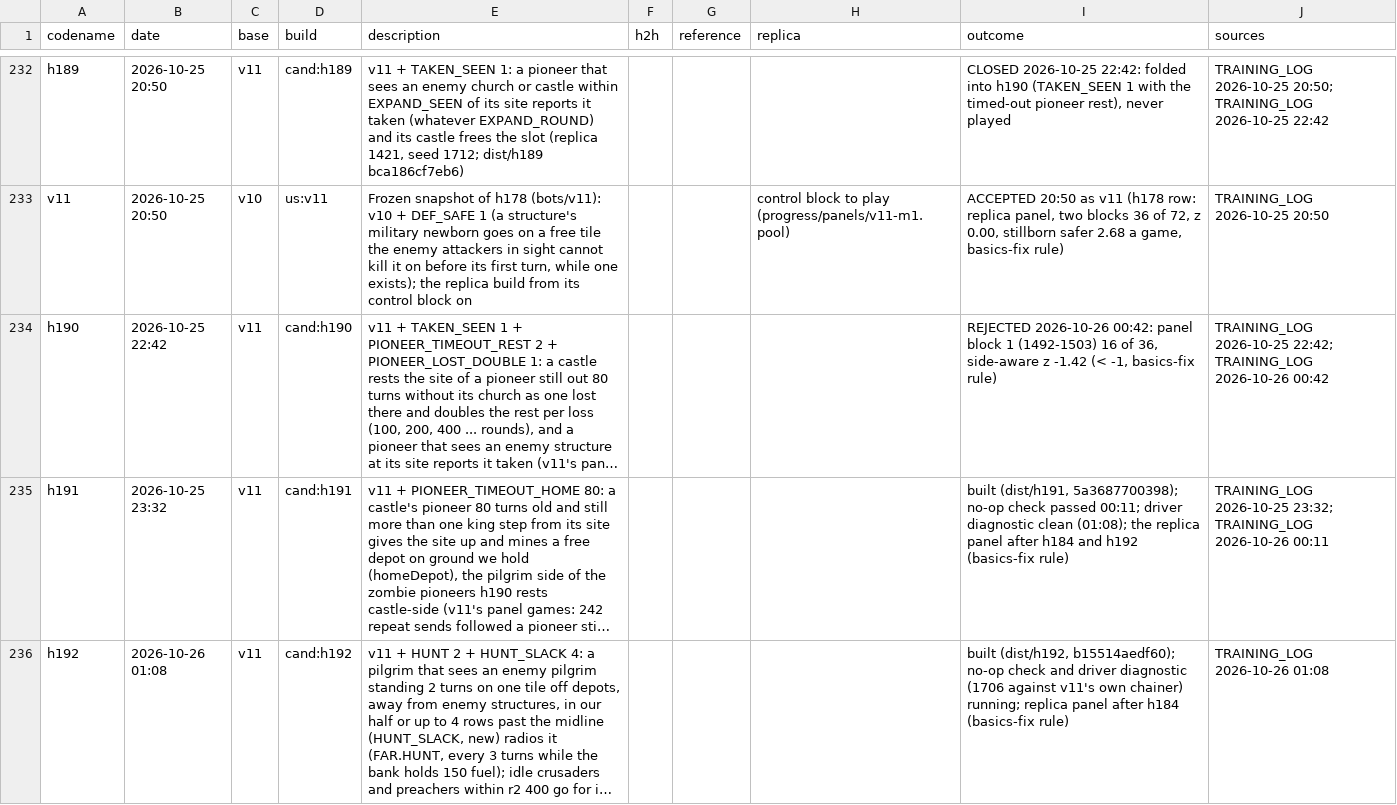
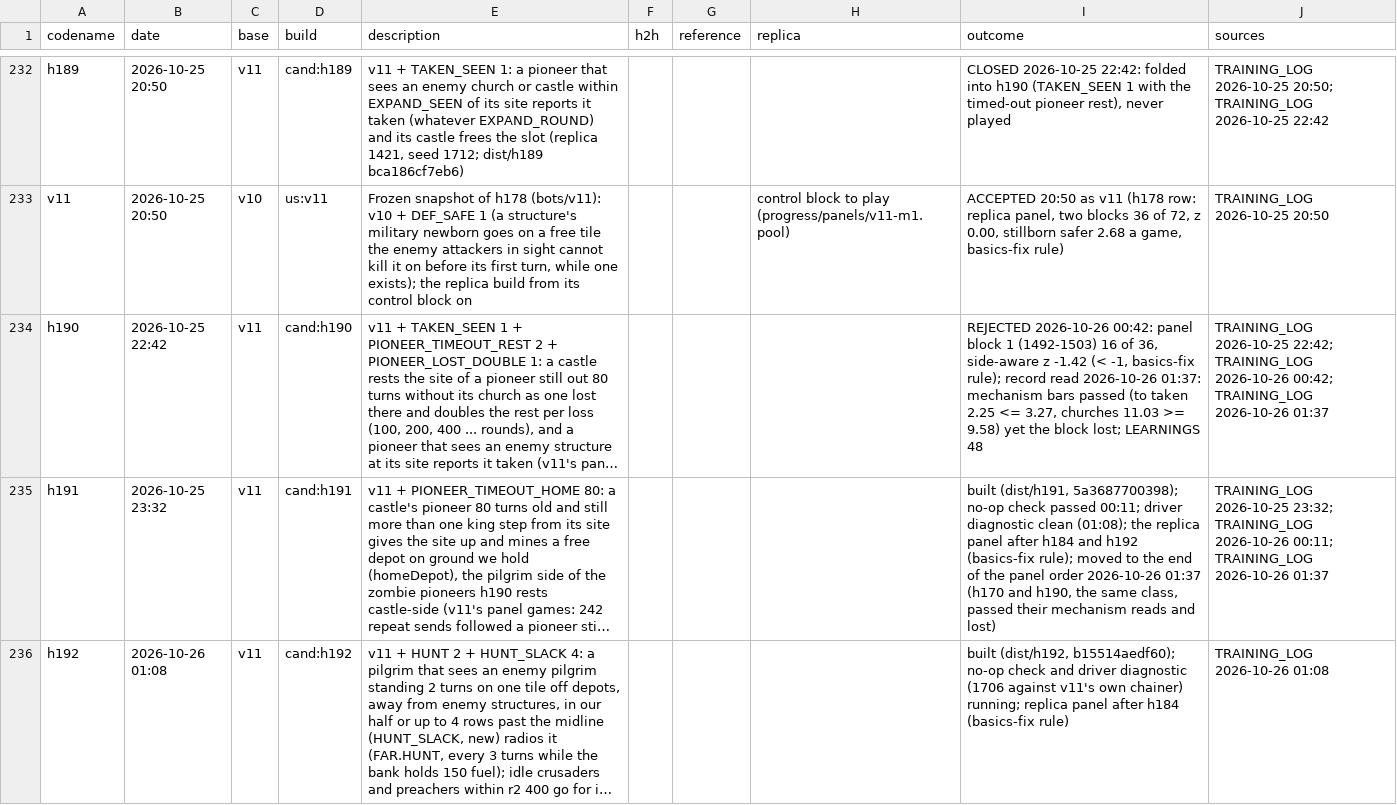
Before and after one commit to terryvanbelle/battlecode19-vibe, a CSV file: progress/attempts.csv, drawn as a sheet; only a part is shown, gaps mark what is left out; long unchanged cells end in …; the diff names each change by its address in the sheet, - before the commit and + after, or states it on an @@ line.

```diff
--- a/progress/attempts.csv
+++ b/progress/attempts.csv
-I234 (outcome): …-1, basics-fix rule)
+I234 (outcome): …-1, basics-fix rule); record read 2026-10-26 01:37: mechanism bars passed (to taken 2.25 <= 3.27, churches 11.03 >= 9.58) yet the block lost; LEARNINGS 48
-J234 (sources): …TRAINING_LOG 2026-10-26 00:42
+J234 (sources): …TRAINING_LOG 2026-10-26 00:42; TRAINING_LOG 2026-10-26 01:37
-I235 (outcome): …h192 (basics-fix rule)
+I235 (outcome): …h192 (basics-fix rule); moved to the end of the panel order 2026-10-26 01:37 (h170 and h190, the same class, passed their mechanism reads and lost)
-J235 (sources): …TRAINING_LOG 2026-10-26 00:11
+J235 (sources): …TRAINING_LOG 2026-10-26 00:11; TRAINING_LOG 2026-10-26 01:37
```
Also changed, not shown: 4 other files.
